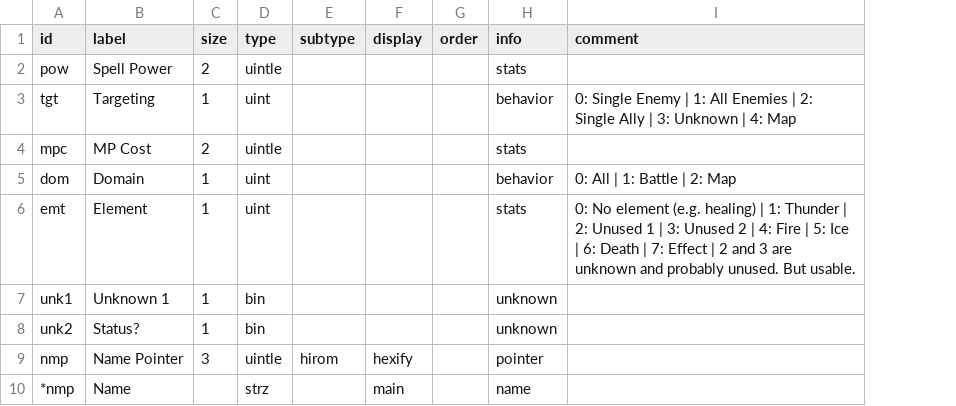
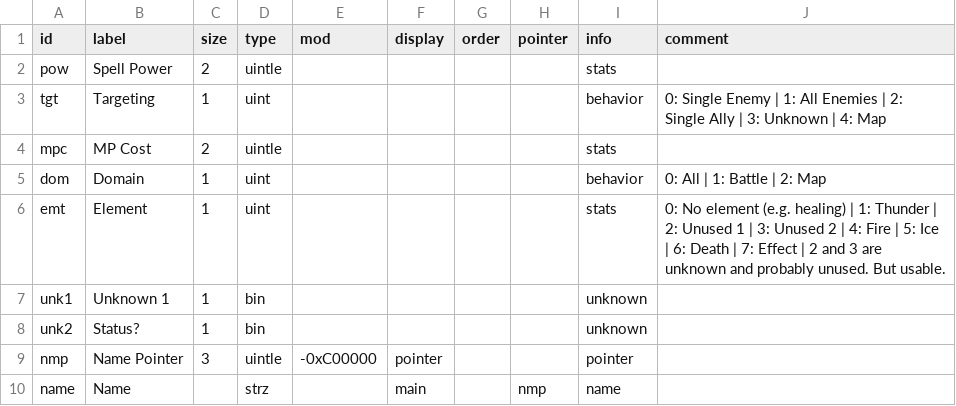
Before and after one commit to andrew-vant/romtool, a CSV file: data/maps/7th Saga (US)/structs/spell.csv, drawn as a sheet; removed rows and columns are numbered as before the commit, all else as after; the diff names each change by its address in the sheet, - before the commit and + after, or states it on an @@ line.

```diff
--- a/data/maps/7th Saga (US)/structs/spell.csv
+++ b/data/maps/7th Saga (US)/structs/spell.csv
-column E (subtype), row 9: hirom
+column E (mod), row 9: -0xC00000
+column H (pointer), row 10: nmp
-F9 (display): hexify
+F9 (display): pointer
-A10 (id): *nmp
+A10 (id): name
```
Also changed, not shown: data/maps/7th Saga (US)/structs/item.csv, data/maps/7th Saga (US)/structs/weapon.csv, 2 other files.
